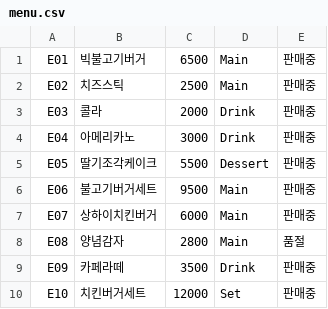
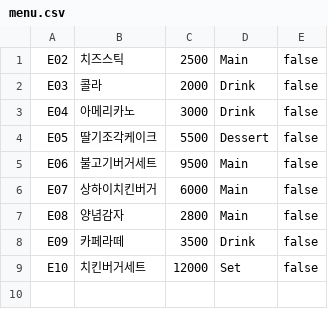
Before and after one commit to yuuujeany/MenuProject, a CSV file: menu.csv, drawn as a sheet.

```diff
--- a/menu.csv
+++ b/menu.csv
@@ -1,10 +1,9 @@
-E01,빅불고기버거,6500,Main,판매중
-E02,치즈스틱,2500,Main,판매중
-E03,콜라,2000,Drink,판매중
-E04,아메리카노,3000,Drink,판매중
-E05,딸기조각케이크,5500,Dessert,판매중
-E06,불고기버거세트,9500,Main,판매중
-E07,상하이치킨버거,6000,Main,판매중
-E08,양념감자,2800,Main,품절
-E09,카페라떼,3500,Drink,판매중
-E10,치킨버거세트,12000,Set,판매중
+E02,치즈스틱,2500,Main,false
+E03,콜라,2000,Drink,false
+E04,아메리카노,3000,Drink,false
+E05,딸기조각케이크,5500,Dessert,false
+E06,불고기버거세트,9500,Main,false
+E07,상하이치킨버거,6000,Main,false
+E08,양념감자,2800,Main,false
+E09,카페라떼,3500,Drink,false
+E10,치킨버거세트,12000,Set,false
```
Also changed, not shown: 5 other files.
